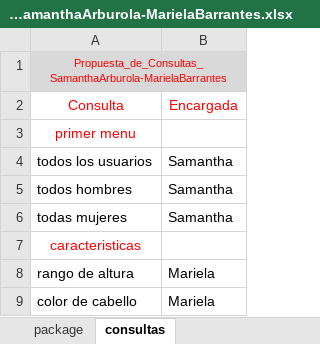
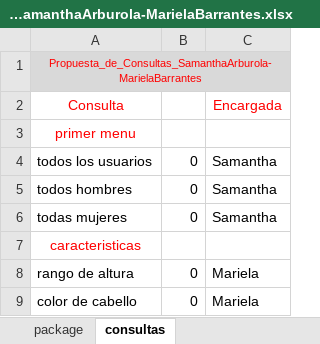
Before and after one commit to untxi/BasesDatos1-ProyectoNo1, an Excel workbook: IC4301_ProyectoNo1_DistribuciónTrabajo-SamanthaArburola-MarielaBarrantes.xlsx, sheet consultas, drawn as a sheet; only a part is shown; values as stored, in another font and other column widths than the file's, no borders; conditional formats and table styles not drawn; the diff names each change by its address in the sheet, - before the commit and + after, or states it on an @@ line.

```diff
--- a/IC4301_ProyectoNo1_DistribuciónTrabajo-SamanthaArburola-MarielaBarrantes.xlsx (sheet consultas)
+++ b/IC4301_ProyectoNo1_DistribuciónTrabajo-SamanthaArburola-MarielaBarrantes.xlsx (sheet consultas)
+column B, rows 4-9: 0 | 0 | 0 |  | 0 | 0
```
Also changed, not shown: sheet package, sheet INSERTAR DATOS, 26 other files.
